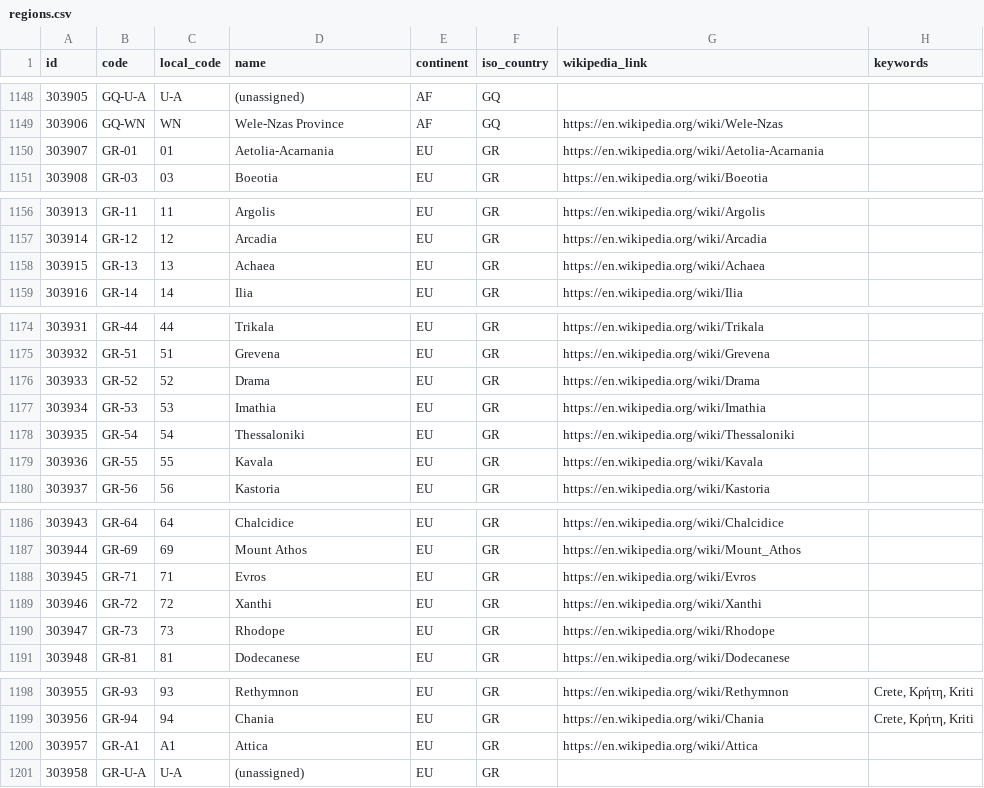
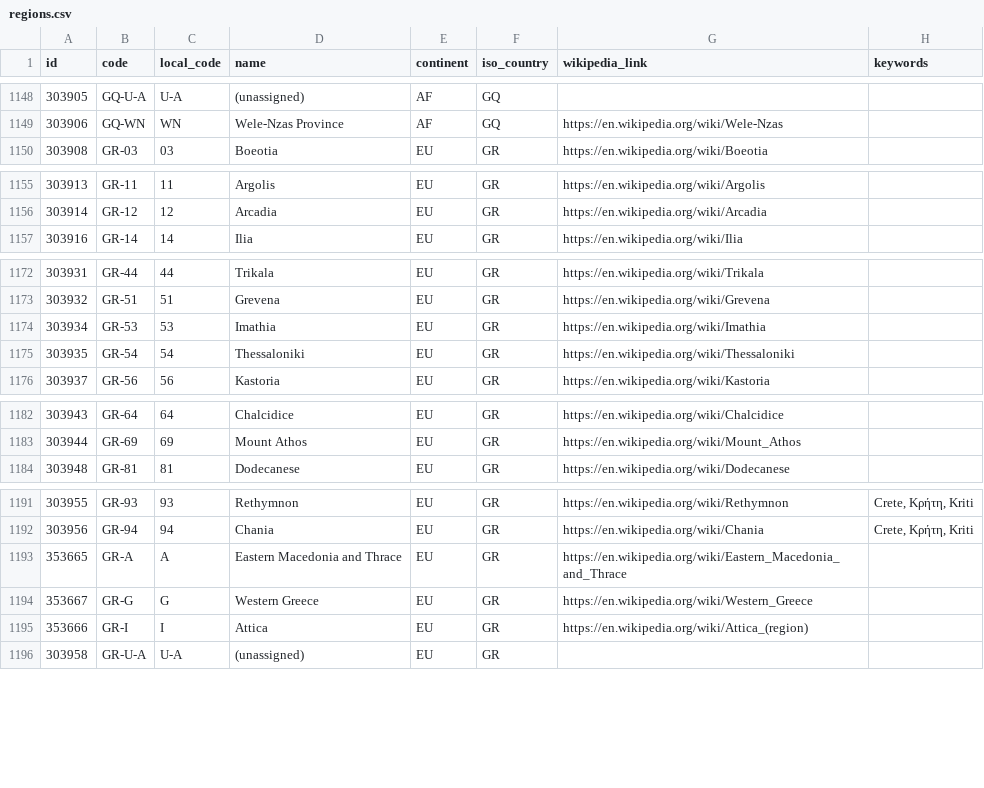
Before and after one commit to davidmegginson/ourairports-data, a CSV file: regions.csv, drawn as a sheet; only a part is shown, gaps mark what is left out; the diff covers the shown part only.

Commit message:
data update

```diff
--- a/regions.csv
+++ b/regions.csv
@@ -1149,3 +1149,2 @@
 303906,"GQ-WN","WN","Wele-Nzas Province","AF","GQ","https://en.wikipedia.org/wiki/Wele-Nzas",
-303907,"GR-01",01,"Aetolia-Acarnania","EU","GR","https://en.wikipedia.org/wiki/Aetolia-Acarnania",
 303908,"GR-03",03,"Boeotia","EU","GR","https://en.wikipedia.org/wiki/Boeotia",
@@ -1157,3 +1156,2 @@
 303914,"GR-12",12,"Arcadia","EU","GR","https://en.wikipedia.org/wiki/Arcadia",
-303915,"GR-13",13,"Achaea","EU","GR","https://en.wikipedia.org/wiki/Achaea",
 303916,"GR-14",14,"Ilia","EU","GR","https://en.wikipedia.org/wiki/Ilia",
@@ -1175,6 +1173,4 @@
 303932,"GR-51",51,"Grevena","EU","GR","https://en.wikipedia.org/wiki/Grevena",
-303933,"GR-52",52,"Drama","EU","GR","https://en.wikipedia.org/wiki/Drama",
 303934,"GR-53",53,"Imathia","EU","GR","https://en.wikipedia.org/wiki/Imathia",
 303935,"GR-54",54,"Thessaloniki","EU","GR","https://en.wikipedia.org/wiki/Thessaloniki",
-303936,"GR-55",55,"Kavala","EU","GR","https://en.wikipedia.org/wiki/Kavala",
 303937,"GR-56",56,"Kastoria","EU","GR","https://en.wikipedia.org/wiki/Kastoria",
@@ -1187,5 +1183,2 @@
 303944,"GR-69",69,"Mount Athos","EU","GR","https://en.wikipedia.org/wiki/Mount_Athos",
-303945,"GR-71",71,"Evros","EU","GR","https://en.wikipedia.org/wiki/Evros",
-303946,"GR-72",72,"Xanthi","EU","GR","https://en.wikipedia.org/wiki/Xanthi",
-303947,"GR-73",73,"Rhodope","EU","GR","https://en.wikipedia.org/wiki/Rhodope",
 303948,"GR-81",81,"Dodecanese","EU","GR","https://en.wikipedia.org/wiki/Dodecanese",
@@ -1199,3 +1192,5 @@
 303956,"GR-94",94,"Chania","EU","GR","https://en.wikipedia.org/wiki/Chania","Crete, Κρήτη, Kriti"
-303957,"GR-A1","A1","Attica","EU","GR","https://en.wikipedia.org/wiki/Attica",
+353665,"GR-A","A","Eastern Macedonia and Thrace","EU","GR","https://en.wikipedia.org/wiki/Eastern_Macedonia_and_Thrace",
+353667,"GR-G","G","Western Greece","EU","GR","https://en.wikipedia.org/wiki/Western_Greece",
+353666,"GR-I","I","Attica","EU","GR","https://en.wikipedia.org/wiki/Attica_(region)",
 303958,"GR-U-A","U-A","(unassigned)","EU","GR",,
```
Also changed, not shown: 2 edited cells elsewhere in this file, 2 other files.
